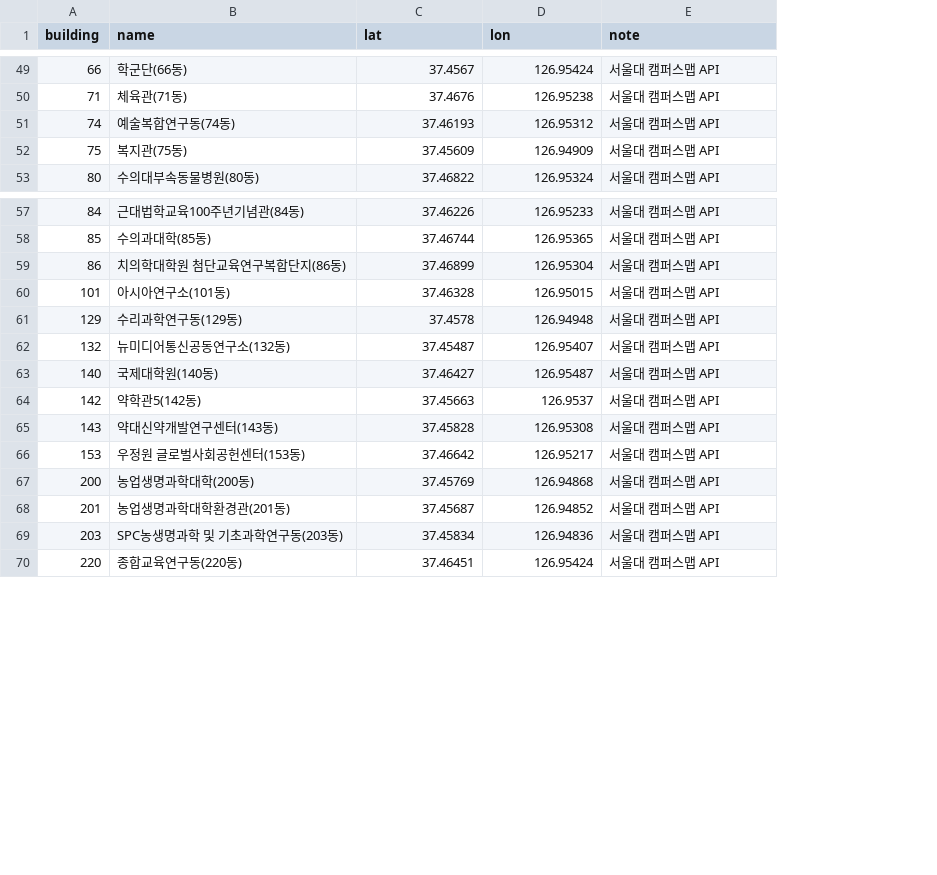
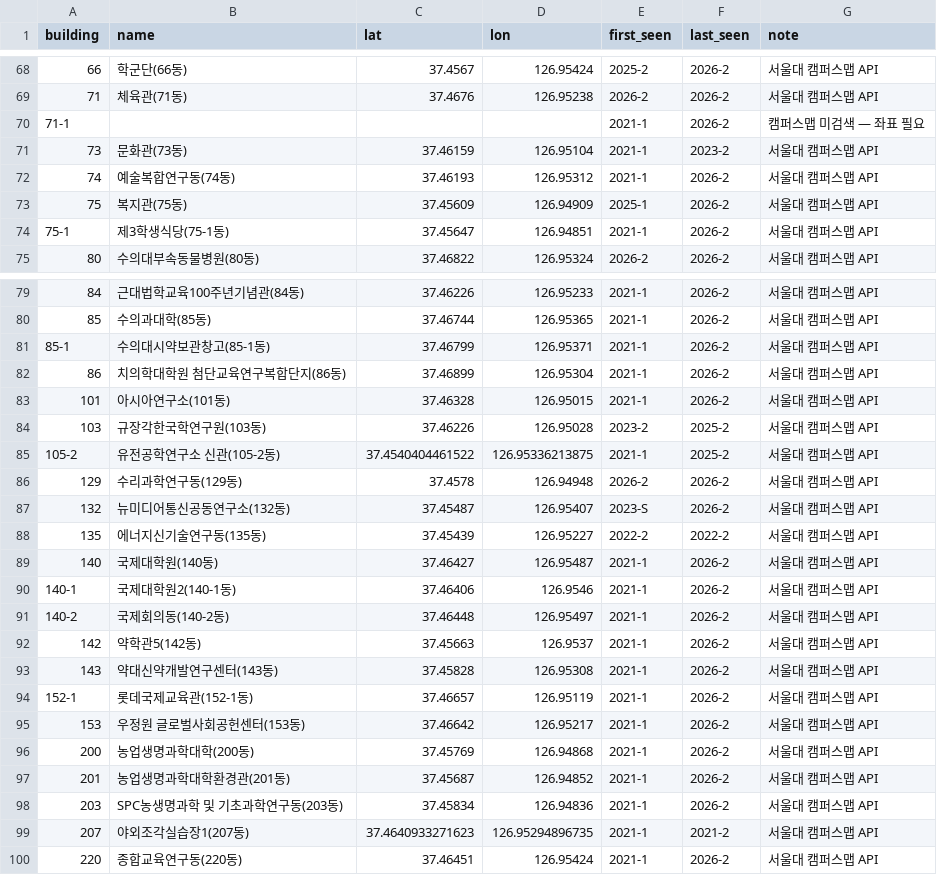
Before and after one commit to archi142857/tt-wizard, a CSV file: data/buildings_for_magicmap.csv, drawn as a sheet; only a part is shown, gaps mark what is left out; the diff covers the shown part only; the diff names each change by its address in the sheet, - before the commit and + after, or states it on an @@ line.

Commit message:
Add 5-year building history from past coursebooks
fetch_history.py downloads 2021-1..2026-2 coursebooks (23 semesters) and records first/last seen per building; fetch_buildings.py --history geocodes the union; export_magicmap.py builds the CSV for Campus Magic Map

```diff
--- a/data/buildings_for_magicmap.csv
+++ b/data/buildings_for_magicmap.csv
+column E (first_seen), rows 68-69: 2025-2 | 2026-2; rows 72-73: 2021-1 | 2025-1; row 75: 2026-2; rows 79-80: 2021-1 | 2021-1; rows 82-83: 2021-1 | 2021-1; rows 86-87: 2026-2 | 2023-S; row 89: 2021-1; rows 92-93: 2021-1 | 2021-1; rows 95-98: all 2021-1; row 100: 2021-1
+column F (last_seen), rows 68-69: 2026-2 | 2026-2; rows 72-73: 2026-2 | 2026-2; row 75: 2026-2; rows 79-80: 2026-2 | 2026-2; rows 82-83: 2026-2 | 2026-2; rows 86-87: 2026-2 | 2026-2; row 89: 2026-2; rows 92-93: 2026-2 | 2026-2; rows 95-98: all 2026-2; row 100: 2026-2
+row 70: 71-1 |  |  |  | 2021-1 | 2026-2 | 캠퍼스맵 미검색 — 좌표 필요
+row 71: 73 | 문화관(73동) | 37.46159 | 126.95104 | 2021-1 | 2023-2 | 서울대 캠퍼스맵 API
@@ row 87 moved to row 74: 75-1 @@
@@ row 88 moved to row 81: 85-1 @@
+row 84: 103 | 규장각한국학연구원(103동) | 37.46226 | 126.95028 | 2023-2 | 2025-2 | 서울대 캠퍼스맵 API
+row 85: 105-2 | 유전공학연구소 신관(105-2동) | 37.4540404461522 | 126.95336213875 | 2021-1 | 2025-2 | 서울대 캠퍼스맵 API
+row 88: 135 | 에너지신기술연구동(135동) | 37.45439 | 126.95227 | 2022-2 | 2022-2 | 서울대 캠퍼스맵 API
@@ row 89 moved to row 90: 140-1 @@
@@ row 90 moved to row 91: 140-2 @@
@@ row 91 moved to row 94: 152-1 @@
+row 99: 207 | 야외조각실습장1(207동) | 37.4640933271623 | 126.95294896735 | 2021-1 | 2021-2 | 서울대 캠퍼스맵 API
```
Also changed, not shown: 12 added rows, 2 removed rows and 8 moved rows elsewhere in this file, data/buildings.csv, 27 other files.
